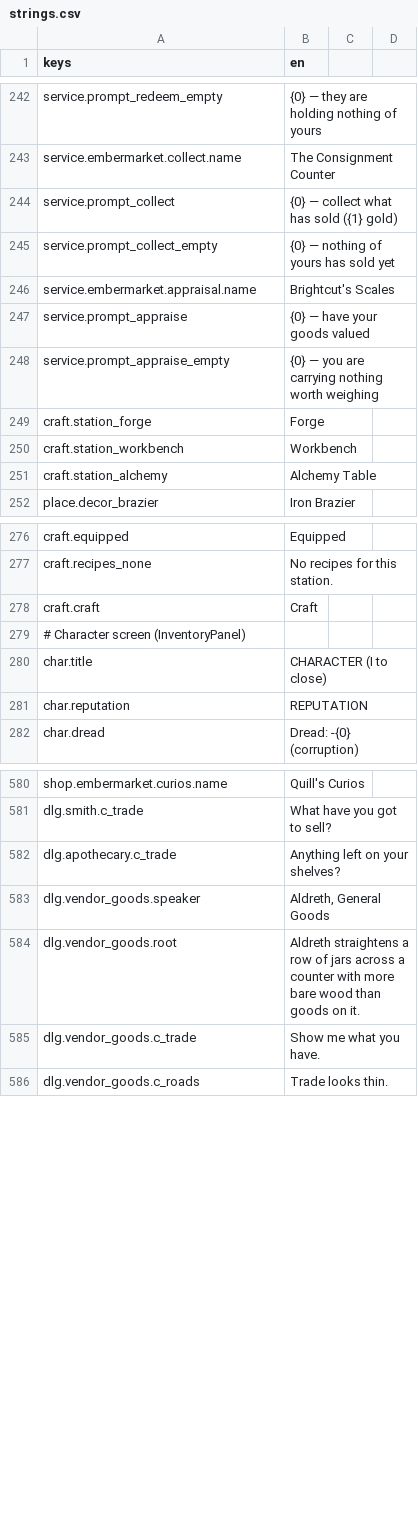
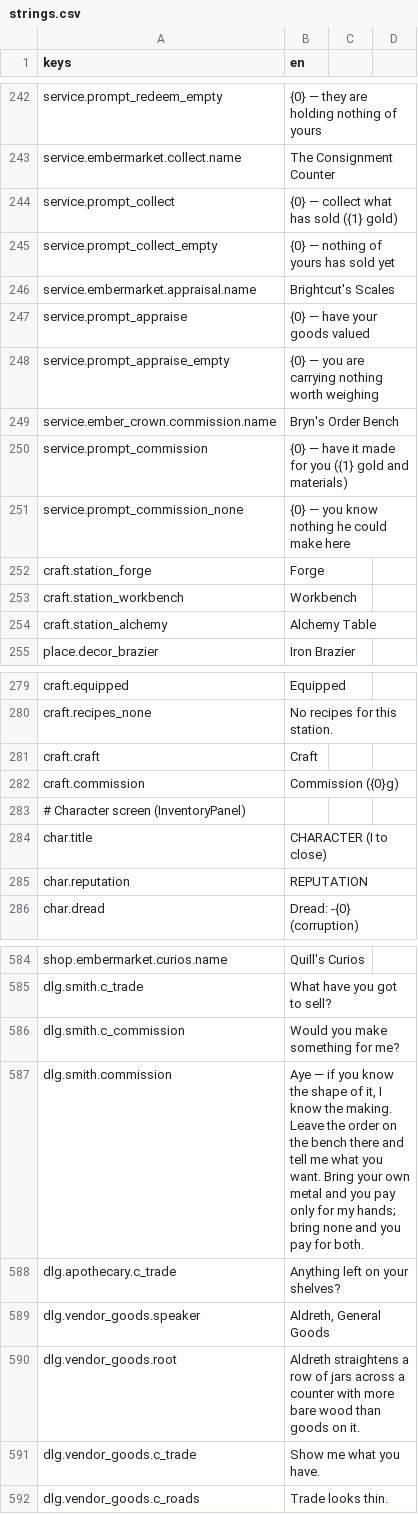
Before and after one commit to TharrosDev/EmberVale, a CSV file: data/locale/strings.csv, drawn as a sheet; only a part is shown, gaps mark what is left out.

```diff
--- a/data/locale/strings.csv
+++ b/data/locale/strings.csv
@@ -248,2 +248,5 @@ service.prompt_appraise,"{0} — have your goods valued"
 service.prompt_appraise_empty,"{0} — you are carrying nothing worth weighing"
+service.ember_crown.commission.name,Bryn's Order Bench
+service.prompt_commission,"{0} — have it made for you ({1} gold and materials)"
+service.prompt_commission_none,"{0} — you know nothing he could make here"
 craft.station_forge,Forge
@@ -278,2 +281,3 @@ craft.recipes_none,No recipes for this station.
 craft.craft,Craft
+craft.commission,Commission ({0}g)
 # Character screen (InventoryPanel)
@@ -581,2 +585,4 @@ shop.embermarket.curios.name,Quill's Curios
 dlg.smith.c_trade,"What have you got to sell?"
+dlg.smith.c_commission,"Would you make something for me?"
+dlg.smith.commission,"Aye — if you know the shape of it, I know the making. Leave the order on the bench there and tell me what you want. Bring your own metal and you pay only for my hands; bring none and you pay for both."
 dlg.apothecary.c_trade,"Anything left on your shelves?"
```
Also changed, not shown: 17 other files.
